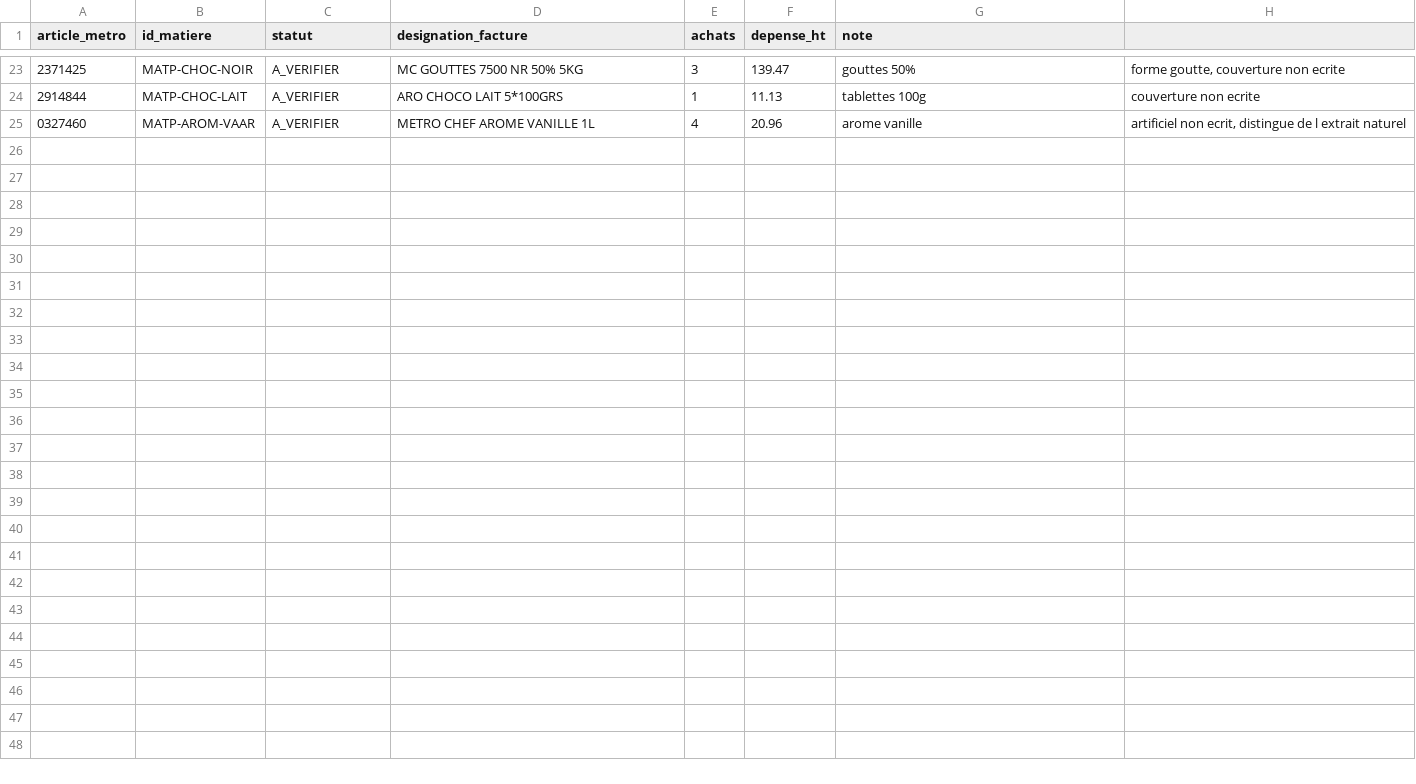
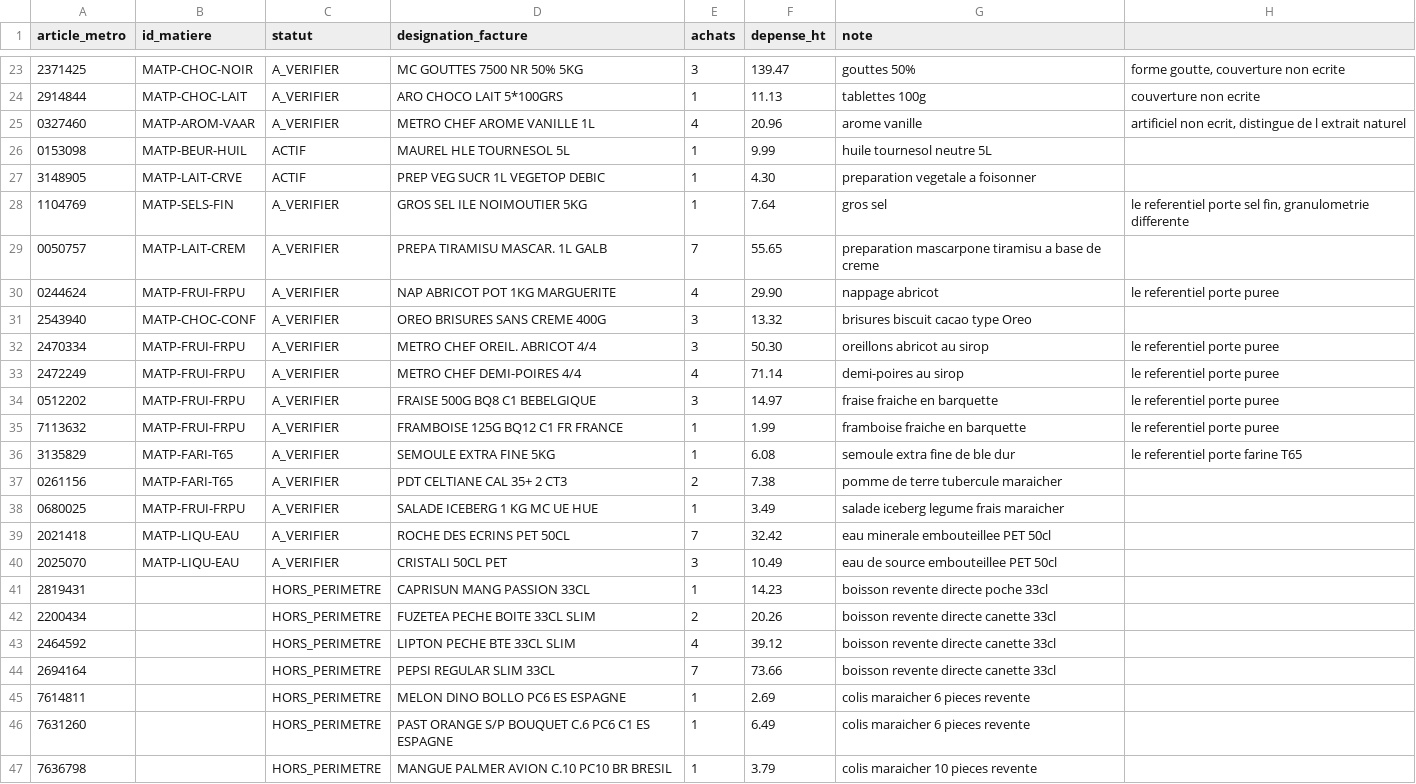
Before and after one commit to plm66/Make_or_Buy-CI, a CSV file: Make_or_Buy/data/materials/rattachement_metro.csv, drawn as a sheet; only a part is shown, gaps mark what is left out.

Commit message:
feat(factures): gerer volumes et alternatives
Prendre en compte les conditionnements liquides (L, cL, mL) avec normalisation au litre pour les boissons et huiles, rattacher les 22 articles recents de la facture METRO (46 references au total, 0 orphelin), et brancher la table des alternatives de marche datees pour permettre le premier verdict CHANGER.

```diff
--- a/Make_or_Buy/data/materials/rattachement_metro.csv
+++ b/Make_or_Buy/data/materials/rattachement_metro.csv
@@ -25 +25,23 @@ article_metro;id_matiere;statut;designation_facture;achats;depense_ht;note
 0327460;MATP-AROM-VAAR;A_VERIFIER;METRO CHEF AROME VANILLE 1L;4;20.96;arome vanille; artificiel non ecrit, distingue de l extrait naturel
+0153098;MATP-BEUR-HUIL;ACTIF;MAUREL HLE TOURNESOL 5L;1;9.99;huile tournesol neutre 5L
+3148905;MATP-LAIT-CRVE;ACTIF;PREP VEG SUCR 1L VEGETOP DEBIC;1;4.30;preparation vegetale a foisonner
+1104769;MATP-SELS-FIN;A_VERIFIER;GROS SEL ILE NOIMOUTIER 5KG;1;7.64;gros sel; le referentiel porte sel fin, granulometrie differente
+0050757;MATP-LAIT-CREM;A_VERIFIER;PREPA TIRAMISU MASCAR. 1L GALB;7;55.65;preparation mascarpone tiramisu a base de creme
+0244624;MATP-FRUI-FRPU;A_VERIFIER;NAP ABRICOT POT 1KG MARGUERITE;4;29.90;nappage abricot; le referentiel porte puree
+2543940;MATP-CHOC-CONF;A_VERIFIER;OREO BRISURES SANS CREME 400G;3;13.32;brisures biscuit cacao type Oreo
+2470334;MATP-FRUI-FRPU;A_VERIFIER;METRO CHEF OREIL. ABRICOT 4/4;3;50.30;oreillons abricot au sirop; le referentiel porte puree
+2472249;MATP-FRUI-FRPU;A_VERIFIER;METRO CHEF DEMI-POIRES 4/4;4;71.14;demi-poires au sirop; le referentiel porte puree
+0512202;MATP-FRUI-FRPU;A_VERIFIER;FRAISE 500G BQ8 C1 BEBELGIQUE;3;14.97;fraise fraiche en barquette; le referentiel porte puree
+7113632;MATP-FRUI-FRPU;A_VERIFIER;FRAMBOISE 125G BQ12 C1 FR FRANCE;1;1.99;framboise fraiche en barquette; le referentiel porte puree
+3135829;MATP-FARI-T65;A_VERIFIER;SEMOULE EXTRA FINE 5KG;1;6.08;semoule extra fine de ble dur; le referentiel porte farine T65
+0261156;MATP-FARI-T65;A_VERIFIER;PDT CELTIANE CAL 35+ 2 CT3;2;7.38;pomme de terre tubercule maraicher
+0680025;MATP-FRUI-FRPU;A_VERIFIER;SALADE ICEBERG 1 KG MC UE HUE;1;3.49;salade iceberg legume frais maraicher
+2021418;MATP-LIQU-EAU;A_VERIFIER;ROCHE DES ECRINS PET 50CL;7;32.42;eau minerale embouteillee PET 50cl
+2025070;MATP-LIQU-EAU;A_VERIFIER;CRISTALI 50CL PET;3;10.49;eau de source embouteillee PET 50cl
+2819431;;HORS_PERIMETRE;CAPRISUN MANG PASSION 33CL;1;14.23;boisson revente directe poche 33cl
+2200434;;HORS_PERIMETRE;FUZETEA PECHE BOITE 33CL SLIM;2;20.26;boisson revente directe canette 33cl
+2464592;;HORS_PERIMETRE;LIPTON PECHE BTE 33CL SLIM;4;39.12;boisson revente directe canette 33cl
+2694164;;HORS_PERIMETRE;PEPSI REGULAR SLIM 33CL;7;73.66;boisson revente directe canette 33cl
+7614811;;HORS_PERIMETRE;MELON DINO BOLLO PC6 ES ESPAGNE;1;2.69;colis maraicher 6 pieces revente
+7631260;;HORS_PERIMETRE;PAST ORANGE S/P BOUQUET C.6 PC6 C1 ES ESPAGNE;1;6.49;colis maraicher 6 pieces revente
+7636798;;HORS_PERIMETRE;MANGUE PALMER AVION C.10 PC10 BR BRESIL;1;3.79;colis maraicher 10 pieces revente
```
Also changed, not shown: 9 other files.
